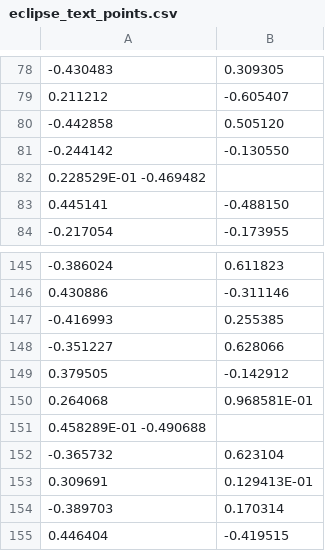
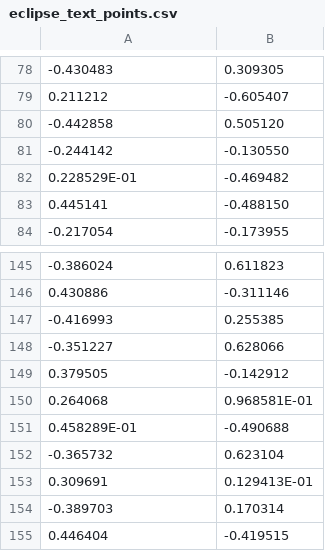
Before and after one commit to ahalex73/Convex_hull_final, a CSV file: eclipse_text_points.csv, drawn as a sheet; only a part is shown, gaps mark what is left out; removed rows and columns are numbered as before the commit, all else as after; the diff names each change by its address in the sheet, - before the commit and + after, or states it on an @@ line.

```diff
--- a/eclipse_text_points.csv
+++ b/eclipse_text_points.csv
-row 82: 0.228529E-01 -0.469482
+row 82: 0.228529E-01 | -0.469482
-row 151: 0.458289E-01 -0.490688
+row 151: 0.458289E-01 | -0.490688
```
Also changed, not shown: 4 other files.
